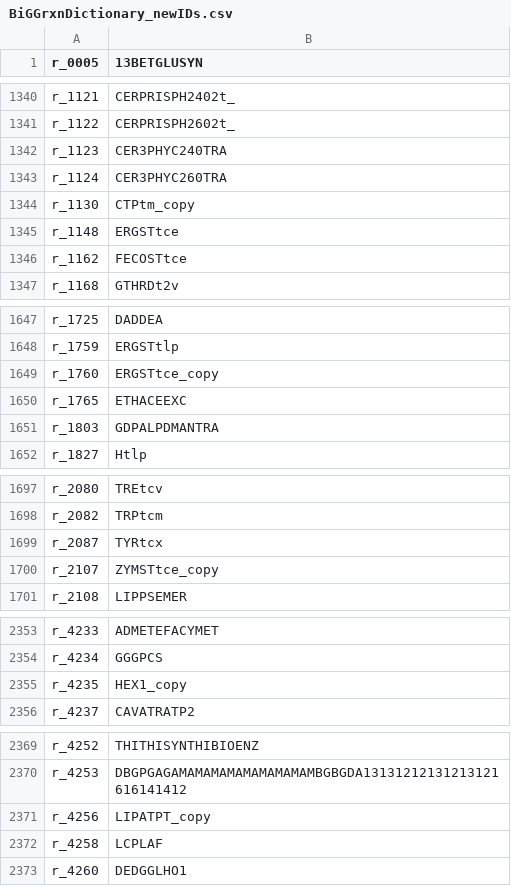
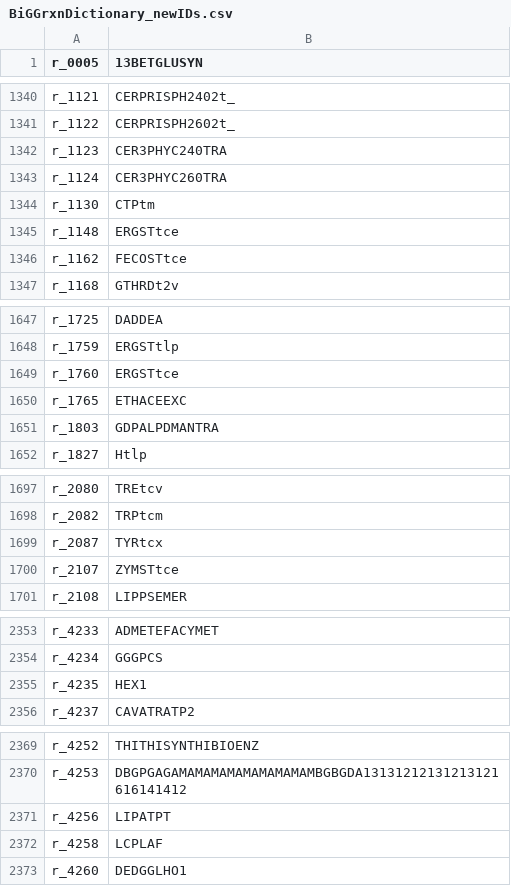
Before and after one commit to weilandtd/yeast-GEM, a CSV file: ComplementaryData/databases/BiGGrxnDictionary_newIDs.csv, drawn as a sheet; only a part is shown, gaps mark what is left out; the diff covers the shown part only.

Commit message:
fix-data: remove copy suffix from rxn BiGG dict
will be added automatically later if the model is to be converted to BiGG-compliant

```diff
--- a/ComplementaryData/databases/BiGGrxnDictionary_newIDs.csv
+++ b/ComplementaryData/databases/BiGGrxnDictionary_newIDs.csv
@@ -1343,3 +1343,3 @@ r_1123,CER3PHYC240TRA
 r_1124,CER3PHYC260TRA
-r_1130,CTPtm_copy
+r_1130,CTPtm
 r_1148,ERGSTtce
@@ -1648,3 +1648,3 @@ r_1725,DADDEA
 r_1759,ERGSTtlp
-r_1760,ERGSTtce_copy
+r_1760,ERGSTtce
 r_1765,ETHACEEXC
@@ -1699,3 +1699,3 @@ r_2082,TRPtcm
 r_2087,TYRtcx
-r_2107,ZYMSTtce_copy
+r_2107,ZYMSTtce
 r_2108,LIPPSEMER
@@ -2354,3 +2354,3 @@ r_4233,ADMETEFACYMET
 r_4234,GGGPCS
-r_4235,HEX1_copy
+r_4235,HEX1
 r_4237,CAVATRATP2
@@ -2370,3 +2370,3 @@ r_4252,THITHISYNTHIBIOENZ
 r_4253,DBGPGAGAMAMAMAMAMAMAMAMAMBGBGDA13131212131213121616141412
-r_4256,LIPATPT_copy
+r_4256,LIPATPT
 r_4258,LCPLAF
```
Also changed, not shown: 22 edited cells elsewhere in this file.
